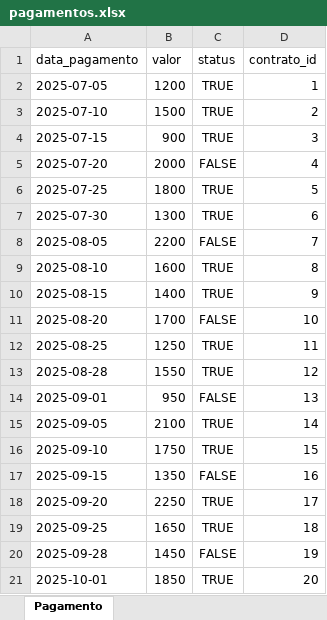
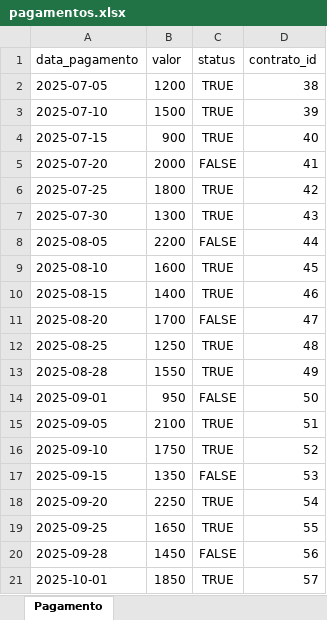
Before and after one commit to JuliaAlves12/back, an Excel workbook: dados/pagamentos.xlsx, sheet Pagamento, drawn as a sheet; values as stored, in another font and other column widths than the file's, no borders; the diff names each change by its address in the sheet, - before the commit and + after, or states it on an @@ line.

```diff
--- a/dados/pagamentos.xlsx (sheet Pagamento)
+++ b/dados/pagamentos.xlsx (sheet Pagamento)
-D2 (contrato_id): 1
+D2 (contrato_id): 38
-D3 (contrato_id): 2
+D3 (contrato_id): 39
-D4 (contrato_id): 3
+D4 (contrato_id): 40
-D5 (contrato_id): 4
+D5 (contrato_id): 41
-D6 (contrato_id): 5
+D6 (contrato_id): 42
-D7 (contrato_id): 6
+D7 (contrato_id): 43
-D8 (contrato_id): 7
+D8 (contrato_id): 44
-D9 (contrato_id): 8
+D9 (contrato_id): 45
-D10 (contrato_id): 9
+D10 (contrato_id): 46
-D11 (contrato_id): 10
+D11 (contrato_id): 47
-D12 (contrato_id): 11
+D12 (contrato_id): 48
-D13 (contrato_id): 12
+D13 (contrato_id): 49
-D14 (contrato_id): 13
+D14 (contrato_id): 50
-D15 (contrato_id): 14
+D15 (contrato_id): 51
-D16 (contrato_id): 15
+D16 (contrato_id): 52
-D17 (contrato_id): 16
+D17 (contrato_id): 53
-D18 (contrato_id): 17
+D18 (contrato_id): 54
-D19 (contrato_id): 18
+D19 (contrato_id): 55
-D20 (contrato_id): 19
+D20 (contrato_id): 56
-D21 (contrato_id): 20
+D21 (contrato_id): 57
```
Also changed, not shown: dados/contratos.xlsx, 9 other files.
